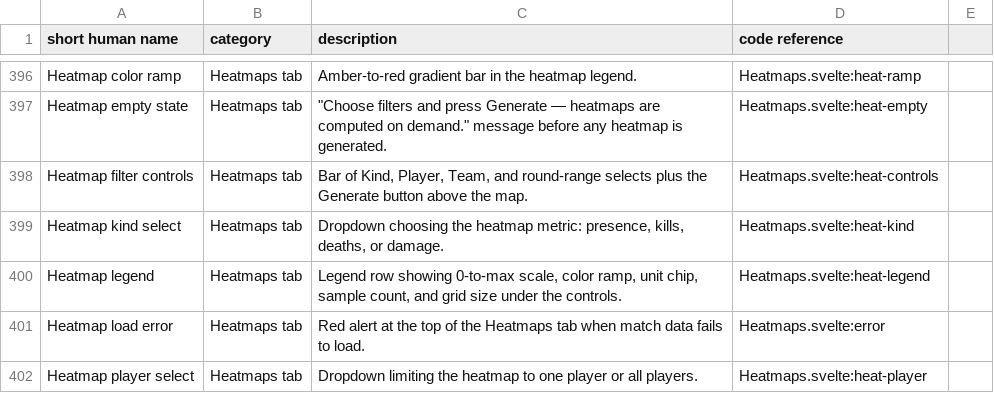
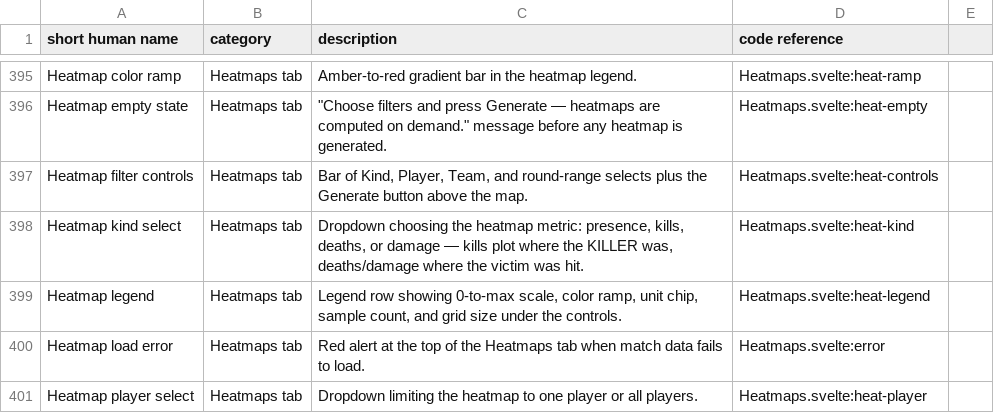
Before and after one commit to ChristianWSmith/spectra, a CSV file: ref/ui-elements.csv, drawn as a sheet; only a part is shown, gaps mark what is left out; the diff covers the shown part only.

Commit message:
fix: tester round — ADR, multi-kills, round numbering, loss bonus, UI
Golden-demo-driven correctness fixes (all verified against donk.png and
the reprocessed dev database):

- ADR: cap every hit at the victim's remaining HP (per-round HP tracked
  from player_hurt `health`) — overkill is not damage dealt. All ten
  golden players now match the external scoreboard exactly (forever2kELO
  116.9, was 144.3); fixtures + golden test updated.
- Multi-kills: exact per-round tiers — a 4-kill round is one 4K and no
  3K (was cumulative). Scoreboard splits 3K/4K/5K into separate
  5K/4K/3K columns with the official values.
- Round ingest numbering: the first-half pistol is round 1, knife and
  warmup rounds take negative indices (-2/-1) so number order stays
  chronological; every round-carrying row is remapped together. Filter
  dropdowns offer counted rounds only (-1 remains the "all" sentinel),
  round routes/prev-next handle negatives, Reports clamps to counted
  rounds.
- Round reasons are human-readable (Elimination, Bomb exploded, Bomb
  defused, …) in the Rounds table, round detail and strip tooltips.
- Loss bonus reconstructed per CS2 rules (researched + recorded in
  CS2.md): per-TEAM count, a win steps it down (never a full reset),
  every half restarts at count 1 (pistol loss = $1900), ladder
  1400/1900/2400/2900/3400, teams re-mapped across the side switch.
- Buy-threshold defaults corrected to team-equipment scale (20000
  full / 10000 force) with a migration for rows seeded at 4000/2000.
- Heatmaps: kills rasterize the attacker position (new events.apos_*
  columns + migration), deaths the victim position — no longer the same
  raster; regression test added.

UI changes:

- Library: sortable column headers (with direction arrows) replace the
  "Sort by" dropdown and direction button.
- Round strip: team names above/below the cells, each cell points ▲/▼
  at the team that won it (following teams across the side switch), and
  a dashed split marks the MR12 halftime after real round 12.
- Help menu removed; Check for Updates moved to the Settings → About
  panel (AppService.CheckForUpdateNow exported for the bindings).
- Round detail prev/next navigate by list index (round 0 does not exist
 ); knife rounds get a "knife" badge like warmup's "wu".

Docs: CS2.md gains/updates ADR, loss-bonus, numbering and multi-kill
entries; ref/ui-elements.csv tracks the added/removed elements.

```diff
--- a/ref/ui-elements.csv
+++ b/ref/ui-elements.csv
@@ -398,3 +397,3 @@ Heatmap empty state,Heatmaps tab,"""Choose filters and press Generate — heatma
 Heatmap filter controls,Heatmaps tab,"Bar of Kind, Player, Team, and round-range selects plus the Generate button above the map.",Heatmaps.svelte:heat-controls
-Heatmap kind select,Heatmaps tab,"Dropdown choosing the heatmap metric: presence, kills, deaths, or damage.",Heatmaps.svelte:heat-kind
+Heatmap kind select,Heatmaps tab,"Dropdown choosing the heatmap metric: presence, kills, deaths, or damage — kills plot where the KILLER was, deaths/damage where the victim was hit.",Heatmaps.svelte:heat-kind
 Heatmap legend,Heatmaps tab,"Legend row showing 0-to-max scale, color ramp, unit chip, sample count, and grid size under the controls.",Heatmaps.svelte:heat-legend
```
Also changed, not shown: 3 added rows, 4 removed rows and 18 edited cells elsewhere in this file, 37 other files.
